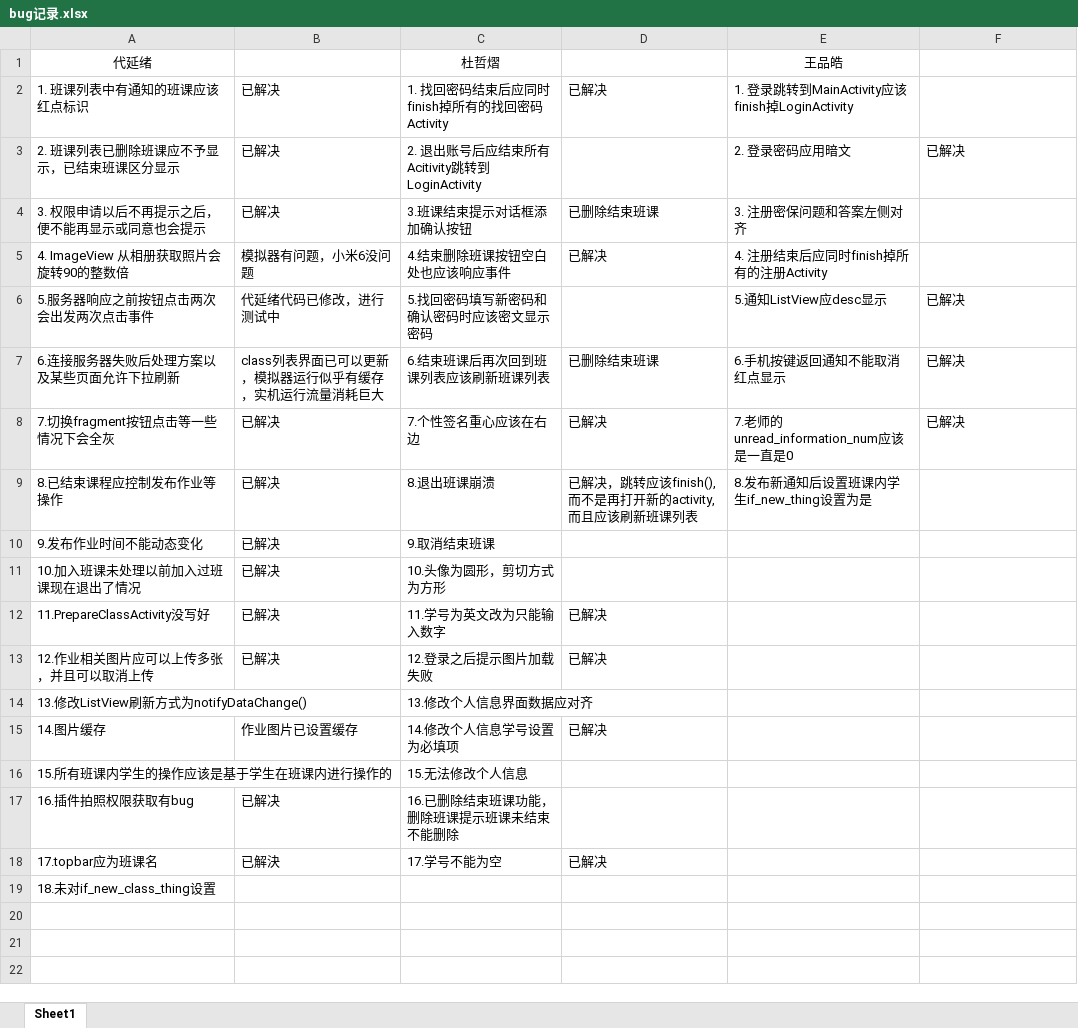
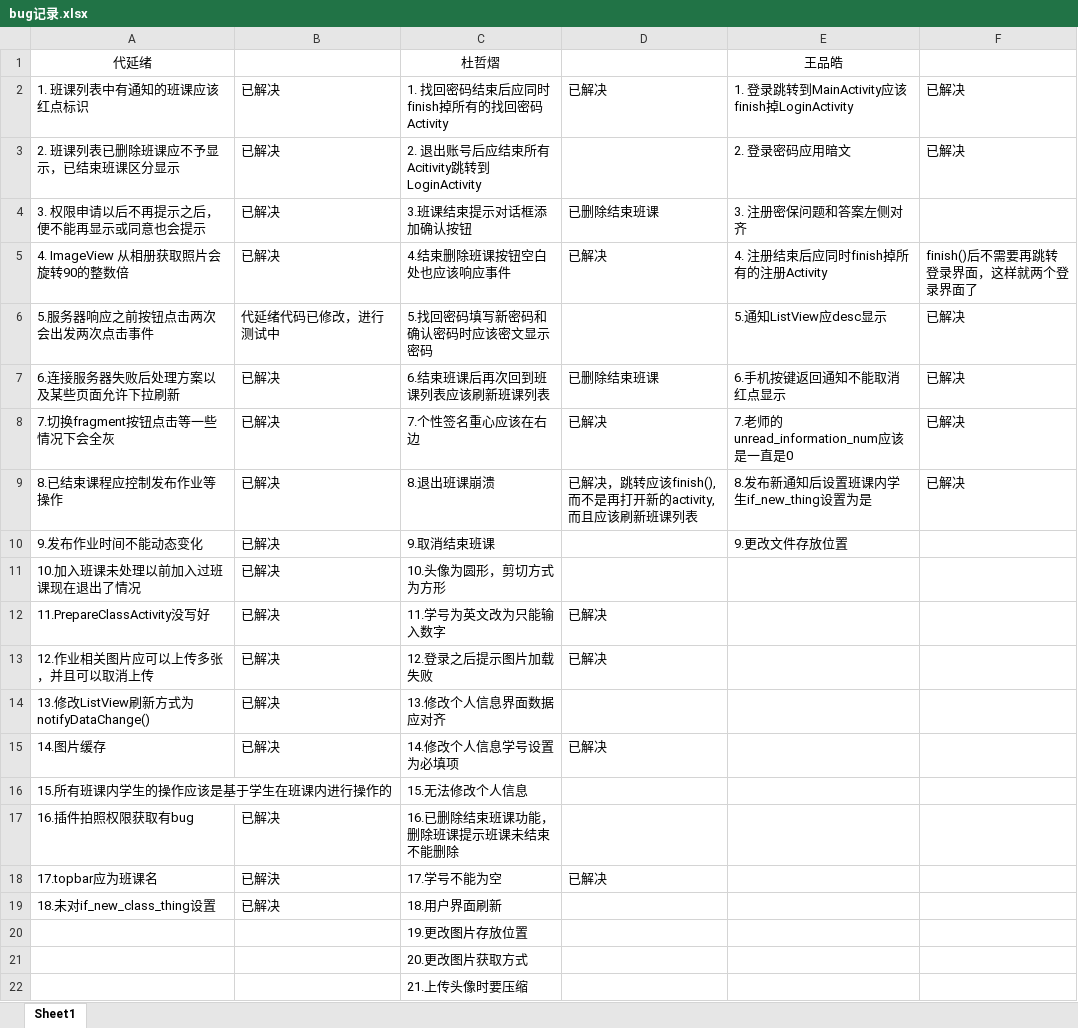
Before and after one commit to Karuao/SmartClass, an Excel workbook: 基于Android的智慧移动课堂学习系统/bug记录.xlsx, sheet Sheet1, drawn as a sheet; values as stored, in another font and other column widths than the file's, no borders; the diff names each change by its address in the sheet, - before the commit and + after, or states it on an @@ line.

Commit message:
更新bug记录

```diff
--- a/基于Android的智慧移动课堂学习系统/bug记录.xlsx (sheet Sheet1)
+++ b/基于Android的智慧移动课堂学习系统/bug记录.xlsx (sheet Sheet1)
-F2: (empty)
+F2: 已解决
-B5: 模拟器有问题，小米6没问题
+B5: 已解决
-F5: (empty)
+F5: finish()后不需要再跳转登录界面，这样就两个登录界面了
-B7: class列表界面已可以更新，模拟器运行似乎有缓存，实机运行流量消耗巨大
+B7: 已解决
-F9: (empty)
+F9: 已解决
-E10: (empty)
+E10: 9.更改文件存放位置
-B14: (empty)
+B14: 已解决
-B15: 作业图片已设置缓存
+B15: 已解决
-B19: (empty)
+B19: 已解决
-C19: (empty)
+C19: 18.用户界面刷新
+row 20:  |  | 19.更改图片存放位置
+row 21:  |  | 20.更改图片获取方式
+row 22:  |  | 21.上传头像时要压缩
```
